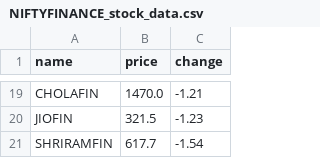
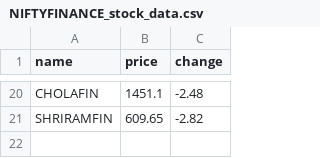
Before and after one commit to SxryxnshS5/Heatmap-react, a CSV file: public/Scraped_data/NIFTYFINANCE_stock_data.csv, drawn as a sheet; only a part is shown, gaps mark what is left out; removed rows and columns are numbered as before the commit, all else as after; the diff covers the shown part only; the diff names each change by its address in the sheet, - before the commit and + after, or states it on an @@ line.

```diff
--- a/public/Scraped_data/NIFTYFINANCE_stock_data.csv
+++ b/public/Scraped_data/NIFTYFINANCE_stock_data.csv
-B20 (price): 1470.0
+B20 (price): 1451.1
-C20 (change): -1.21
+C20 (change): -2.48
-row 20: JIOFIN | 321.5 | -1.23
-B21 (price): 617.7
+B21 (price): 609.65
-C21 (change): -1.54
+C21 (change): -2.82
```
Also changed, not shown: 12 added rows, 11 removed rows and 12 edited cells elsewhere in this file, public/Scraped_data/BANKNIFTY_stock_data.csv, public/Scraped_data/NIFTYAUTO_stock_data.csv, 6 other files.
